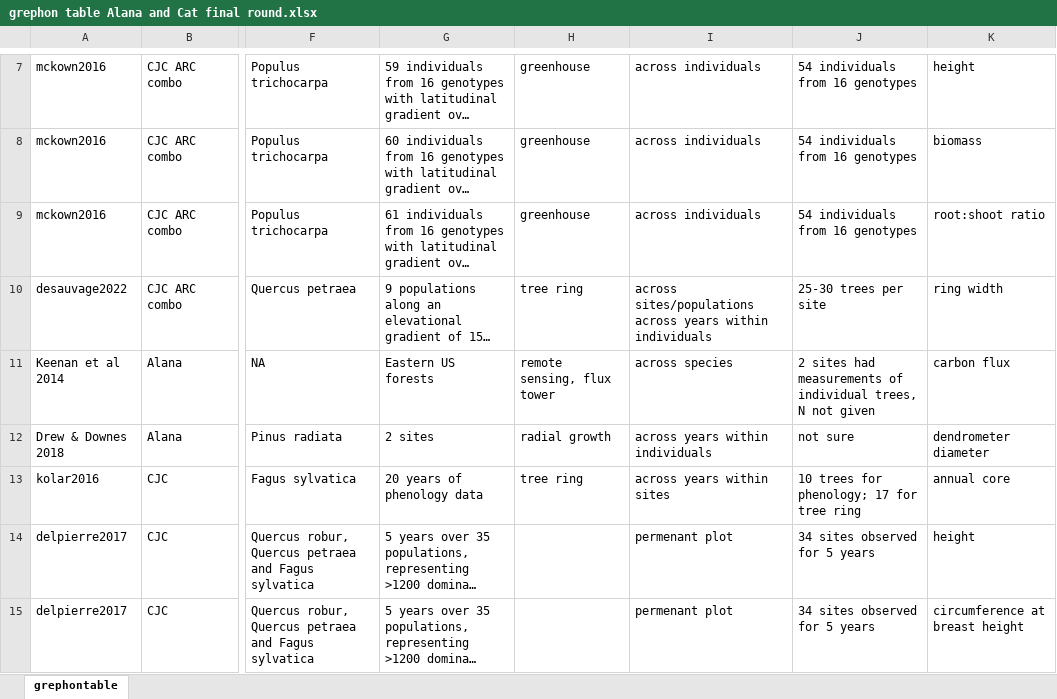
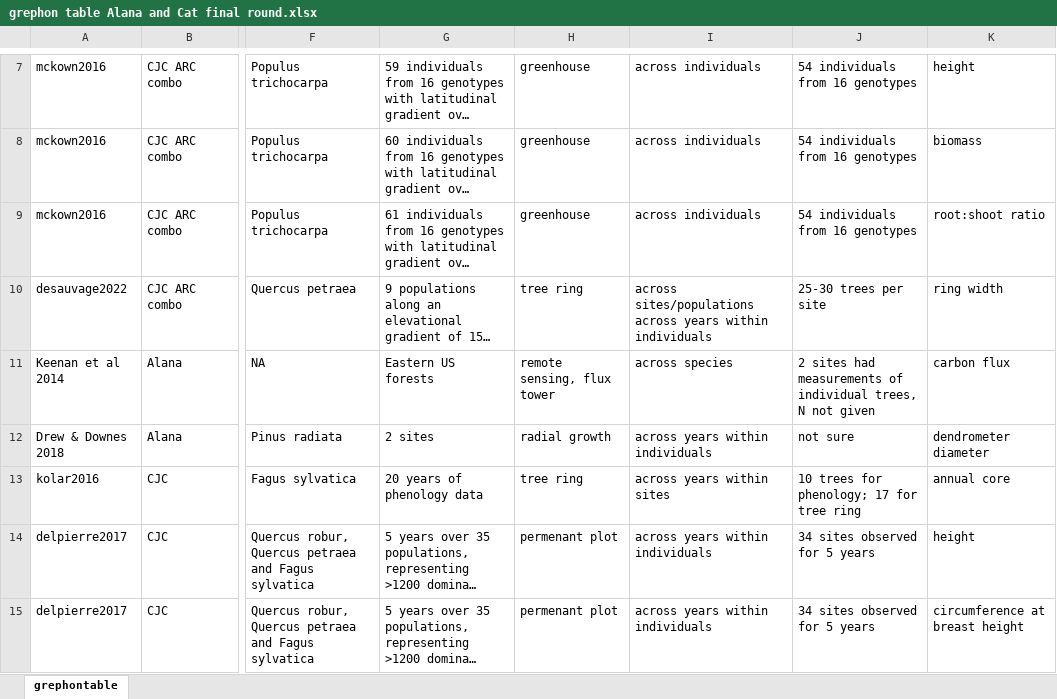
Before and after one commit to lizzieinvancouver/grephon, an Excel workbook: data/submittedround6/grephon table Alana and Cat final round.xlsx, sheet grephontable, drawn as a sheet; only a part is shown, gaps mark what is left out; long unchanged cells end in …; values as stored, in another font and other column widths than the file's, no borders; the diff names each change by its address in the sheet, - before the commit and + after, or states it on an @@ line.

Commit message:
fixing entry for delpierre

```diff
--- a/data/submittedround6/grephon table Alana and Cat final round.xlsx (sheet grephontable)
+++ b/data/submittedround6/grephon table Alana and Cat final round.xlsx (sheet grephontable)
-H14:H15: (empty)
+H14:H15: permenant plot
-I14:I15: permenant plot
+I14:I15: across years within individuals
```
